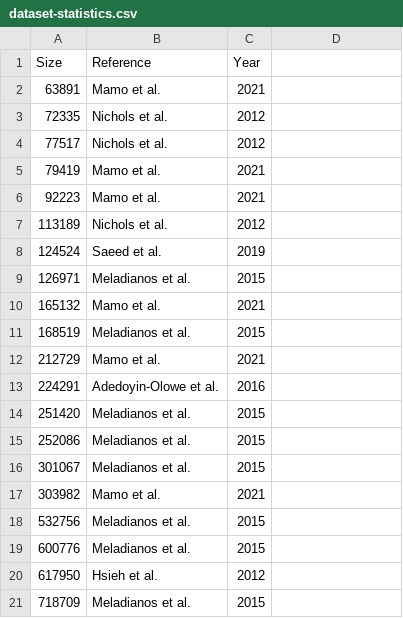
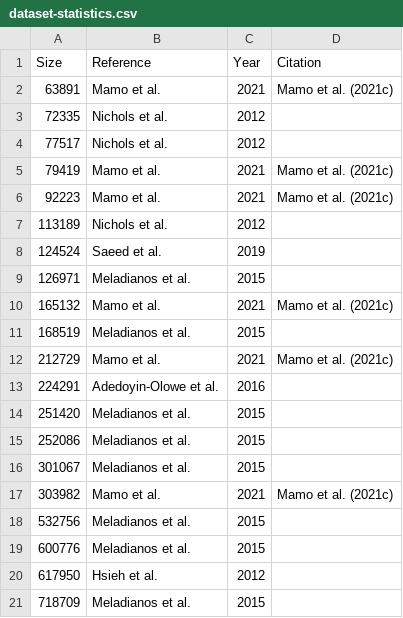
Before and after one commit to NicholasMamo/phd-data, a CSV file: chapter-2/section-2.2/notebooks/dataset-statistics.csv, drawn as a sheet; only a part is shown; the diff names each change by its address in the sheet, - before the commit and + after, or states it on an @@ line.

```diff
--- a/chapter-2/section-2.2/notebooks/dataset-statistics.csv
+++ b/chapter-2/section-2.2/notebooks/dataset-statistics.csv
-D1: (empty)
+D1: Citation
-D2 (Citation): (empty)
+D2 (Citation): Mamo et al. (2021c)
-D5:D6 (Citation): (empty)
+D5:D6 (Citation): Mamo et al. (2021c)
-D10 (Citation): (empty)
+D10 (Citation): Mamo et al. (2021c)
-D12 (Citation): (empty)
+D12 (Citation): Mamo et al. (2021c)
-D17 (Citation): (empty)
+D17 (Citation): Mamo et al. (2021c)
```
Also changed, not shown: 13 other files.
